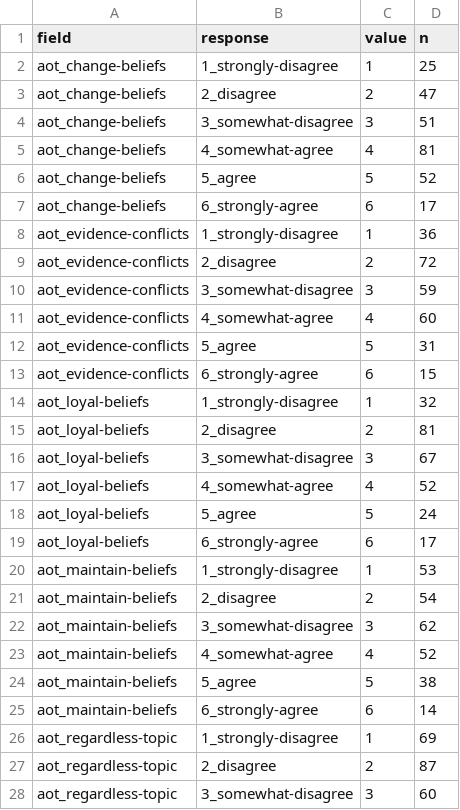
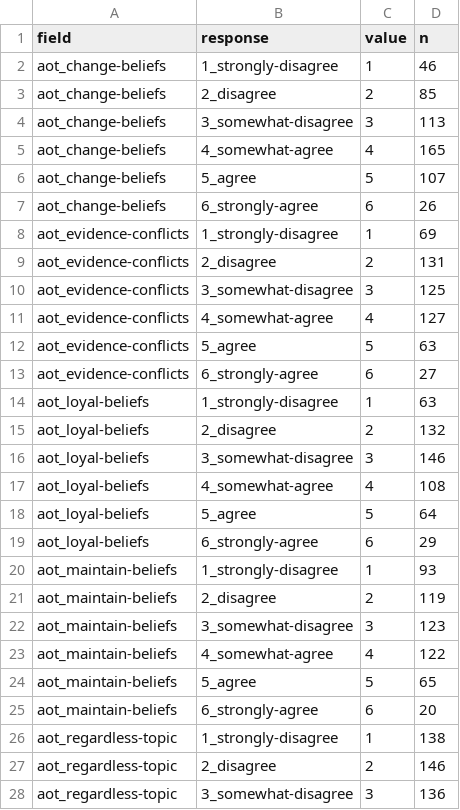
Before and after one commit to hauselin/will-smith, a CSV file: study02_climate/data/clean/data-wide-code.csv, drawn as a sheet; only a part is shown; the diff covers the shown part only.

```diff
--- a/study02_climate/data/clean/data-wide-code.csv
+++ b/study02_climate/data/clean/data-wide-code.csv
@@ -1,28 +1,28 @@
 field,response,value,n
-aot_change-beliefs,1_strongly-disagree,1,25
-aot_change-beliefs,2_disagree,2,47
-aot_change-beliefs,3_somewhat-disagree,3,51
-aot_change-beliefs,4_somewhat-agree,4,81
-aot_change-beliefs,5_agree,5,52
-aot_change-beliefs,6_strongly-agree,6,17
-aot_evidence-conflicts,1_strongly-disagree,1,36
-aot_evidence-conflicts,2_disagree,2,72
-aot_evidence-conflicts,3_somewhat-disagree,3,59
-aot_evidence-conflicts,4_somewhat-agree,4,60
-aot_evidence-conflicts,5_agree,5,31
-aot_evidence-conflicts,6_strongly-agree,6,15
-aot_loyal-beliefs,1_strongly-disagree,1,32
-aot_loyal-beliefs,2_disagree,2,81
-aot_loyal-beliefs,3_somewhat-disagree,3,67
-aot_loyal-beliefs,4_somewhat-agree,4,52
-aot_loyal-beliefs,5_agree,5,24
-aot_loyal-beliefs,6_strongly-agree,6,17
-aot_maintain-beliefs,1_strongly-disagree,1,53
-aot_maintain-beliefs,2_disagree,2,54
-aot_maintain-beliefs,3_somewhat-disagree,3,62
-aot_maintain-beliefs,4_somewhat-agree,4,52
-aot_maintain-beliefs,5_agree,5,38
-aot_maintain-beliefs,6_strongly-agree,6,14
-aot_regardless-topic,1_strongly-disagree,1,69
-aot_regardless-topic,2_disagree,2,87
-aot_regardless-topic,3_somewhat-disagree,3,60
+aot_change-beliefs,1_strongly-disagree,1,46
+aot_change-beliefs,2_disagree,2,85
+aot_change-beliefs,3_somewhat-disagree,3,113
+aot_change-beliefs,4_somewhat-agree,4,165
+aot_change-beliefs,5_agree,5,107
+aot_change-beliefs,6_strongly-agree,6,26
+aot_evidence-conflicts,1_strongly-disagree,1,69
+aot_evidence-conflicts,2_disagree,2,131
+aot_evidence-conflicts,3_somewhat-disagree,3,125
+aot_evidence-conflicts,4_somewhat-agree,4,127
+aot_evidence-conflicts,5_agree,5,63
+aot_evidence-conflicts,6_strongly-agree,6,27
+aot_loyal-beliefs,1_strongly-disagree,1,63
+aot_loyal-beliefs,2_disagree,2,132
+aot_loyal-beliefs,3_somewhat-disagree,3,146
+aot_loyal-beliefs,4_somewhat-agree,4,108
+aot_loyal-beliefs,5_agree,5,64
+aot_loyal-beliefs,6_strongly-agree,6,29
+aot_maintain-beliefs,1_strongly-disagree,1,93
+aot_maintain-beliefs,2_disagree,2,119
+aot_maintain-beliefs,3_somewhat-disagree,3,123
+aot_maintain-beliefs,4_somewhat-agree,4,122
+aot_maintain-beliefs,5_agree,5,65
+aot_maintain-beliefs,6_strongly-agree,6,20
+aot_regardless-topic,1_strongly-disagree,1,138
+aot_regardless-topic,2_disagree,2,146
+aot_regardless-topic,3_somewhat-disagree,3,136
```
Also changed, not shown: 29 edited cells elsewhere in this file, study02_climate/data/raw/eRGOfe_entity_info.csv, 13 other files.
